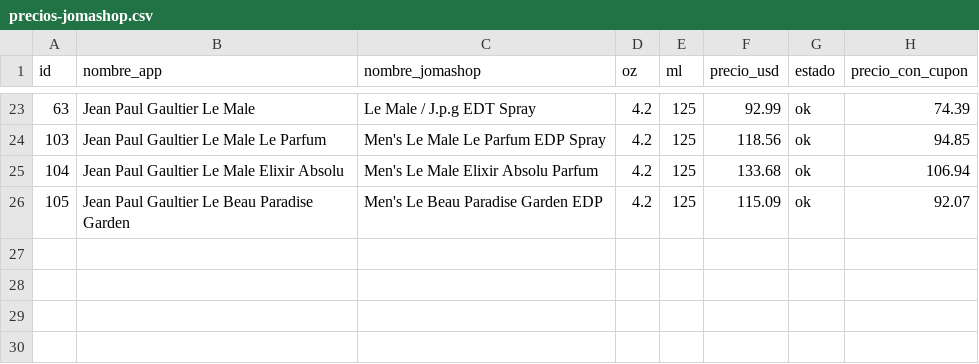
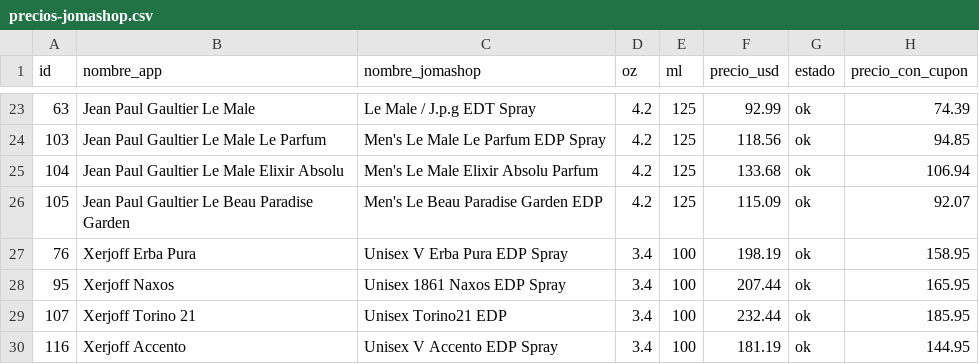
Before and after one commit to kepena/buscador_perfumes, a CSV file: precios-jomashop.csv, drawn as a sheet; only a part is shown, gaps mark what is left out.

```diff
--- a/precios-jomashop.csv
+++ b/precios-jomashop.csv
@@ -26 +26,5 @@ id,nombre_app,nombre_jomashop,oz,ml,precio_usd,estado,precio_con_cupon
 105,Jean Paul Gaultier Le Beau Paradise Garden,Men's Le Beau Paradise Garden EDP,4.2,125,115.09,ok,92.07
+76,Xerjoff Erba Pura,Unisex V Erba Pura EDP Spray,3.4,100,198.19,ok,158.95
+95,Xerjoff Naxos,Unisex 1861 Naxos EDP Spray,3.4,100,207.44,ok,165.95
+107,Xerjoff Torino 21,Unisex Torino21 EDP,3.4,100,232.44,ok,185.95
+116,Xerjoff Accento,Unisex V Accento EDP Spray,3.4,100,181.19,ok,144.95
```
